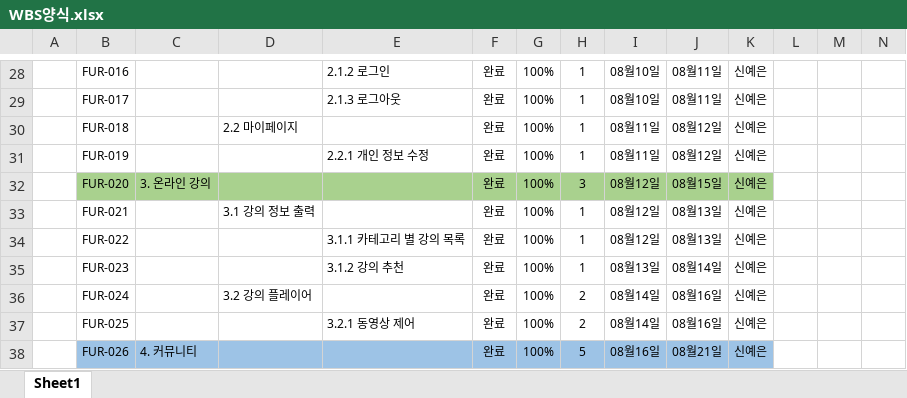
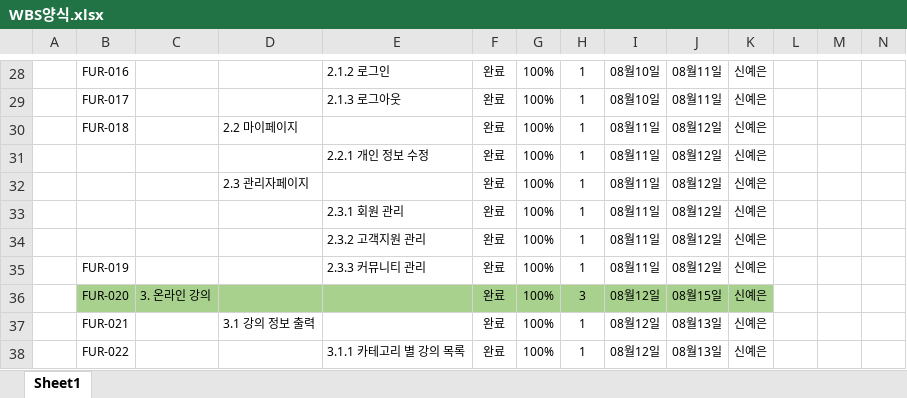
Before and after one commit to shinyeeun789/education-web, an Excel workbook: documents/WBS양식.xlsx, sheet Sheet1, drawn as a sheet; only a part is shown, gaps mark what is left out; the shorter side is filled out with more unchanged rows; values as stored, in another font and other column widths than the file's, no borders; addresses are those after the commit; rows hold the shown columns only; the diff names each change by its address in the sheet, - before the commit and + after, or states it on an @@ line.

```diff
--- a/documents/WBS양식.xlsx (sheet Sheet1)
+++ b/documents/WBS양식.xlsx (sheet Sheet1)
+row 31:  |  |  |  | 2.2.1 개인 정보 수정 | 완료 | 100% | 1 | 08월11일 | 08월12일 | 신예은
+row 32:  |  |  | 2.3 관리자페이지 |  | 완료 | 100% | 1 | 08월11일 | 08월12일 | 신예은
+row 33:  |  |  |  | 2.3.1 회원 관리 | 완료 | 100% | 1 | 08월11일 | 08월12일 | 신예은
+row 34:  |  |  |  | 2.3.2 고객지원 관리 | 완료 | 100% | 1 | 08월11일 | 08월12일 | 신예은
-E35: 2.2.1 개인 정보 수정
+E35: 2.3.3 커뮤니티 관리
```
Also changed, not shown: formulas that keep their value, 17 other files.
